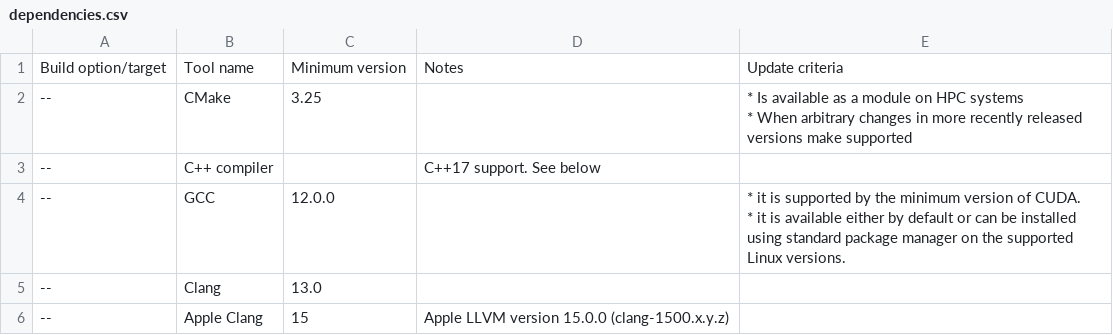
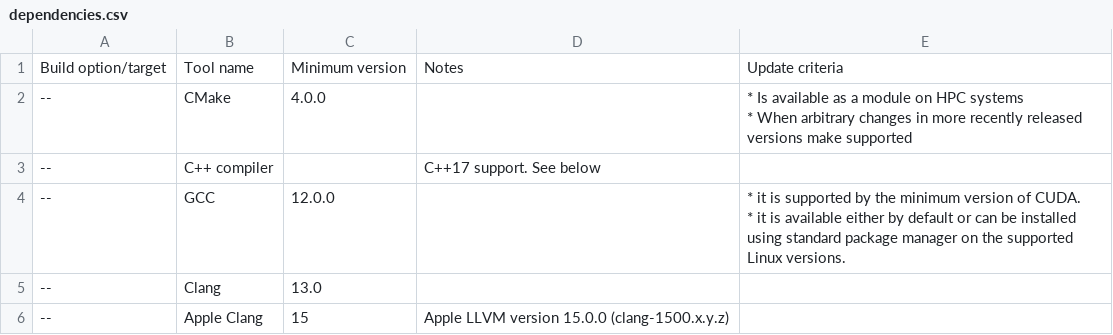
Before and after one commit to arbor-sim/arbor, a CSV file: doc/dependencies.csv, drawn as a sheet; only a part is shown.

```diff
--- a/doc/dependencies.csv
+++ b/doc/dependencies.csv
@@ -1,4 +1,4 @@
 Build option/target,Tool name,Minimum version,Notes,Update criteria
---,CMake,3.25,,"* Is available as a module on HPC systems
-* When arbitrary changes in more recently released versions make supported"
+--,CMake,4.0.0,,"* Is available as a module on HPC systems
+* When arbitrary changes in more recently released versions make supported"
 --,C++ compiler,,C++17 support. See below,
```
Also changed, not shown: 1 other file.
